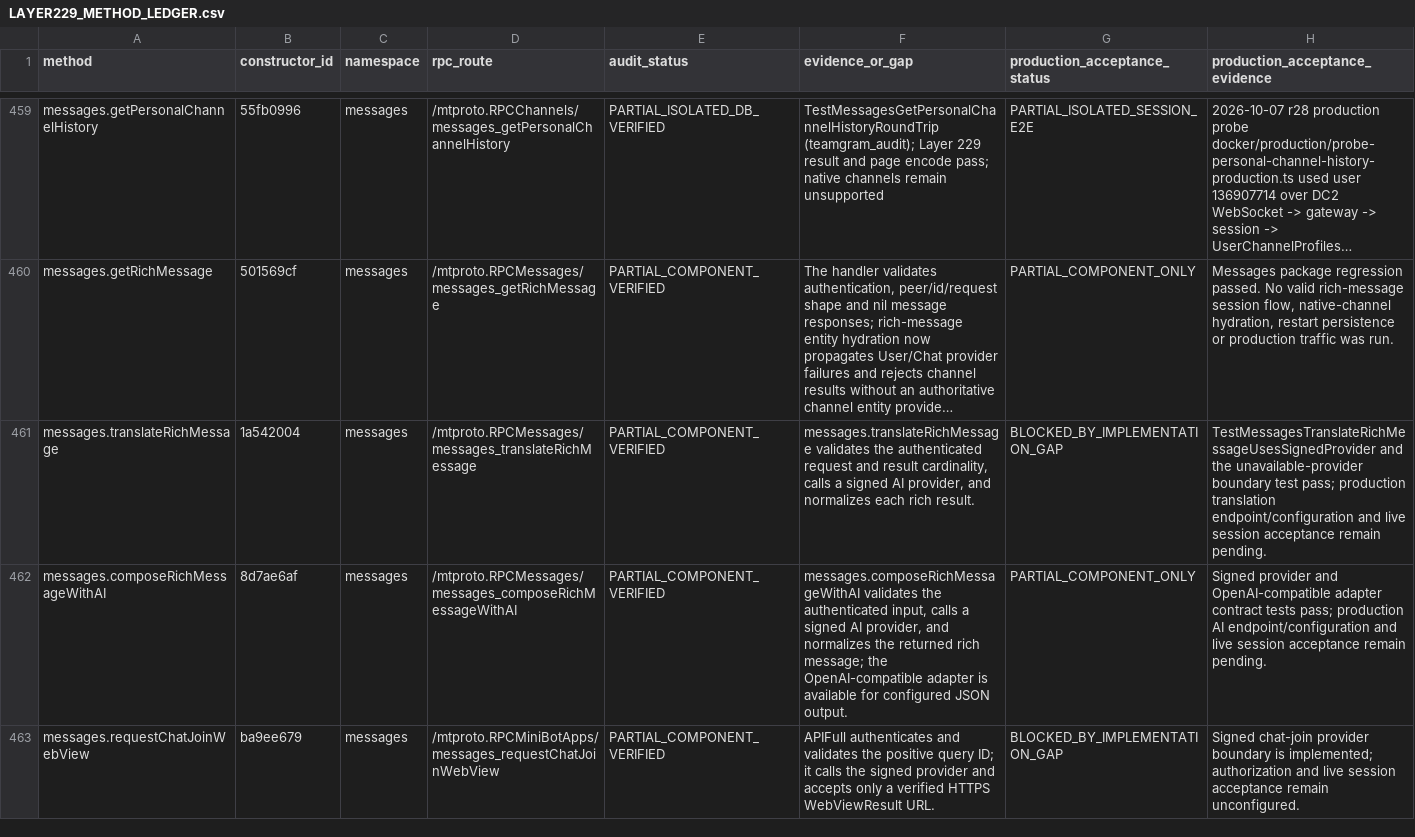
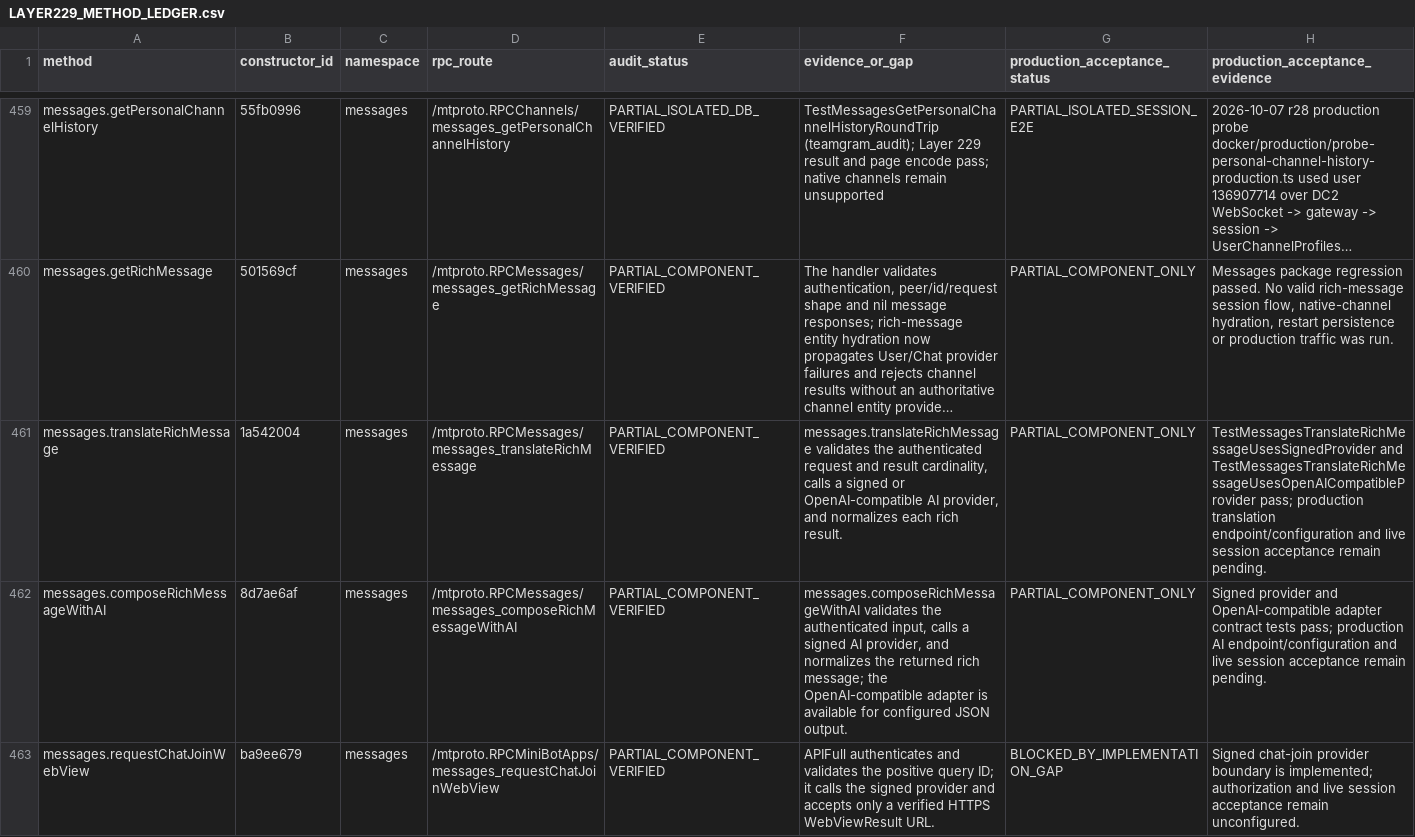
Before and after one commit to openqj/teamgram-server, a CSV file: LAYER229_METHOD_LEDGER.csv, drawn as a sheet; only a part is shown, gaps mark what is left out; long unchanged cells end in …; the diff names each change by its address in the sheet, - before the commit and + after, or states it on an @@ line.

Commit message:
test: cover OpenAI rich translation fallback

```diff
--- a/LAYER229_METHOD_LEDGER.csv
+++ b/LAYER229_METHOD_LEDGER.csv
-F461 (evidence_or_gap): …a signed AI provider,…
+F461 (evidence_or_gap): …a signed or OpenAI-compatible AI provider,…
-G461 (production_acceptance_status): BLOCKED_BY_IMPLEMENTATION_GAP
+G461 (production_acceptance_status): PARTIAL_COMPONENT_ONLY
-H461 (production_acceptance_evidence): TestMessagesTranslateRichMessageUsesSignedProvider and the unavailable-provider boundary test pass; production…
+H461 (production_acceptance_evidence): TestMessagesTranslateRichMessageUsesSignedProvider and TestMessagesTranslateRichMessageUsesOpenAICompatibleProvider pass; production…
```
Also changed, not shown: 1 other file.
